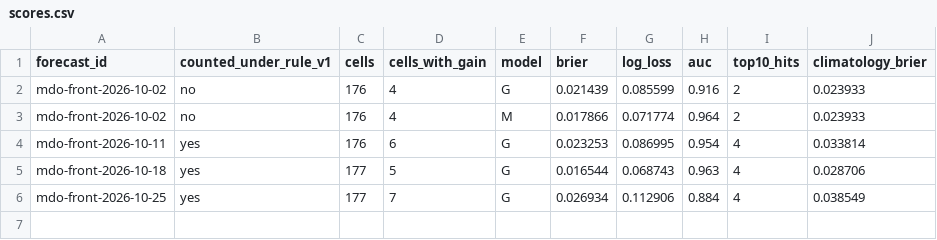
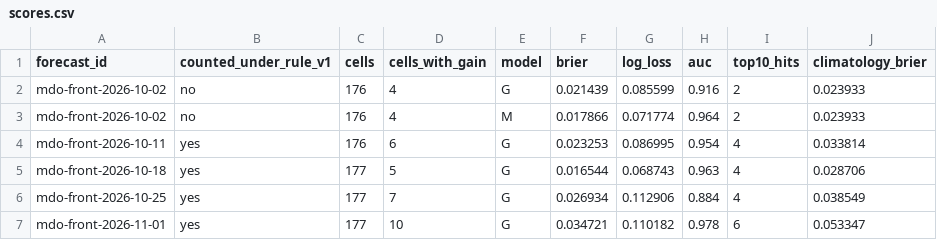
Before and after one commit to pearl-labs-llc/argus-forecast-receipts, a CSV file: scores.csv, drawn as a sheet; the diff names each change by its address in the sheet, - before the commit and + after, or states it on an @@ line.

```diff
--- a/scores.csv
+++ b/scores.csv
+row 7: mdo-front-2026-11-01 | yes | 177 | 10 | G | 0.034721 | 0.110182 | 0.978 | 6 | 0.053347
```
Also changed, not shown: receipts.csv, 2 other files.
